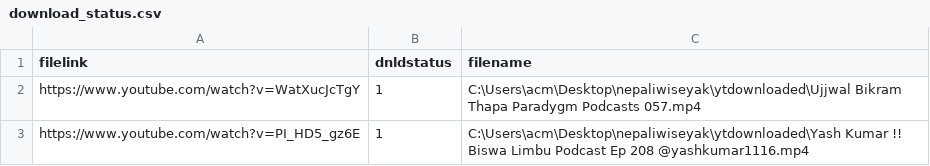
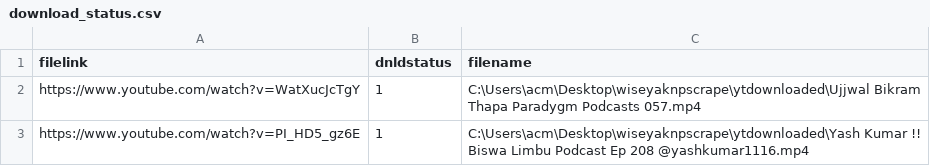
Before and after one commit to prathamadh/nepaliscrappingwiseyak, a CSV file: download_status.csv, drawn as a sheet.

```diff
--- a/download_status.csv
+++ b/download_status.csv
@@ -1,3 +1,3 @@
 filelink,dnldstatus,filename
-https://www.youtube.com/watch?v=WatXucJcTgY,1,C:\Users\acm\Desktop\nepaliwiseyak\ytdownloaded\Ujjwal Bikram Thapa  Paradygm Podcasts  057.mp4
-https://www.youtube.com/watch?v=PI_HD5_gz6E,1,C:\Users\acm\Desktop\nepaliwiseyak\ytdownloaded\Yash Kumar !! Biswa Limbu Podcast Ep 208 @yashkumar1116.mp4
+https://www.youtube.com/watch?v=WatXucJcTgY,1,C:\Users\acm\Desktop\wiseyaknpscrape\ytdownloaded\Ujjwal Bikram Thapa  Paradygm Podcasts  057.mp4
+https://www.youtube.com/watch?v=PI_HD5_gz6E,1,C:\Users\acm\Desktop\wiseyaknpscrape\ytdownloaded\Yash Kumar !! Biswa Limbu Podcast Ep 208 @yashkumar1116.mp4
```
Also changed, not shown: 6 other files.
